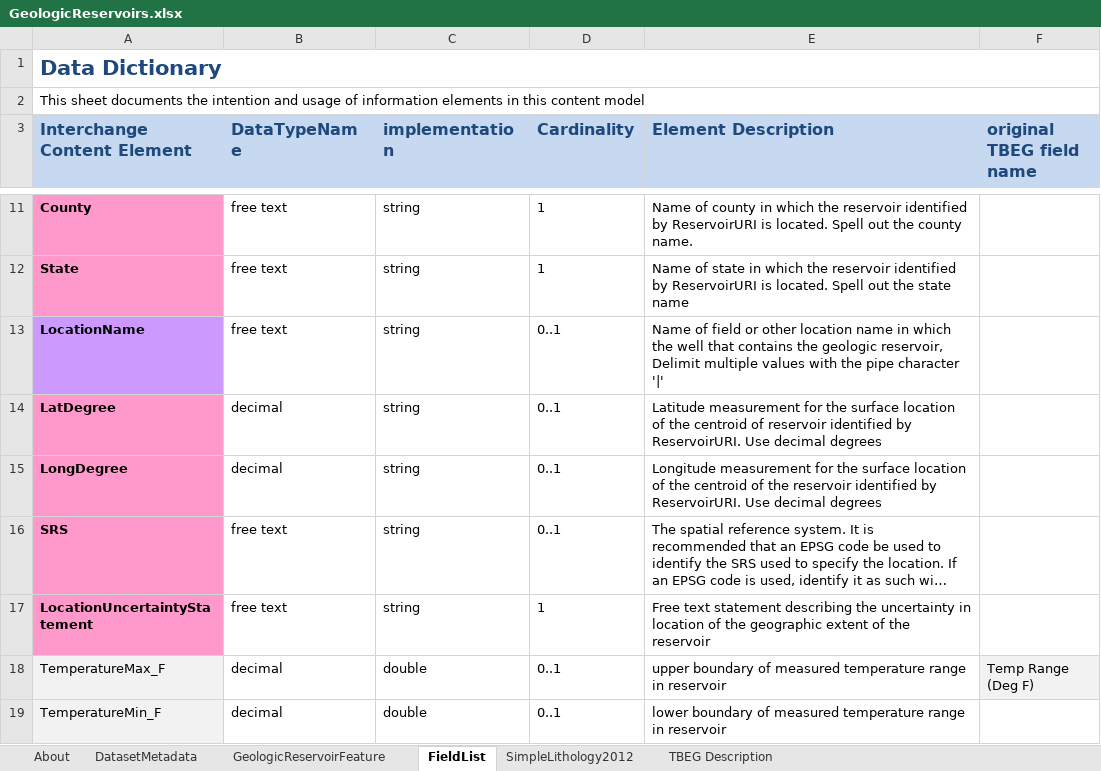
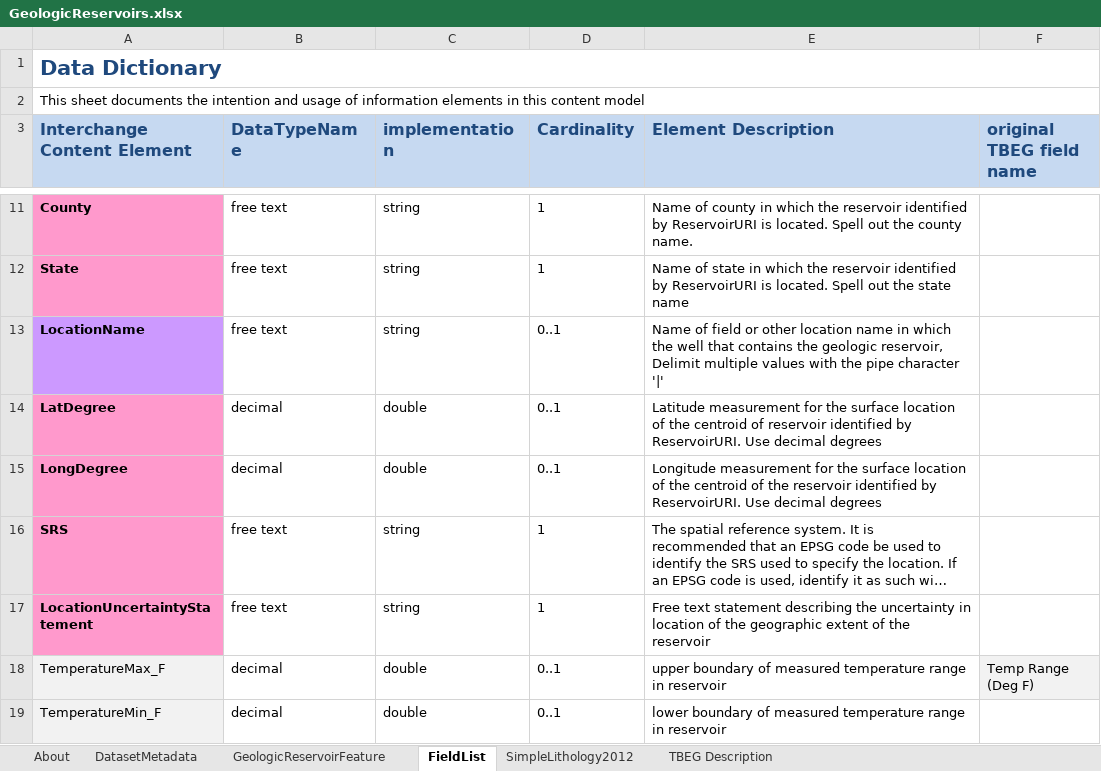
Before and after one commit to usgin-models/GeologicReservoirs, an Excel workbook: GeologicReservoirs.xlsx, sheet FieldList, drawn as a sheet; only a part is shown, gaps mark what is left out; long unchanged cells end in …; values as stored, in another font and other column widths than the file's, no borders; the diff names each change by its address in the sheet, - before the commit and + after, or states it on an @@ line.

Commit message:
Created XSD, made Lat/Long doubles

```diff
--- a/GeologicReservoirs.xlsx (sheet FieldList)
+++ b/GeologicReservoirs.xlsx (sheet FieldList)
-C14:C15 (implementation): string
+C14:C15 (implementation): double
-D16 (Cardinality): 0..1
+D16 (Cardinality): 1
```
Also changed, not shown: sheet About, charts or pictures, 1 other file.
